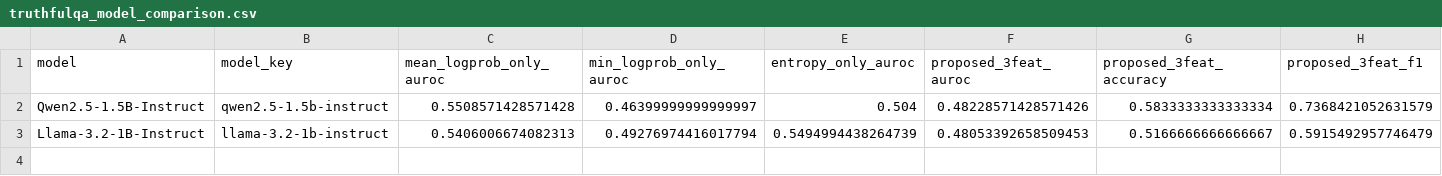
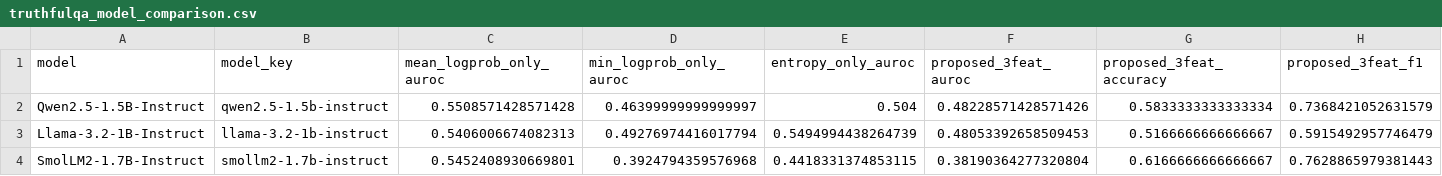
Before and after one commit to gouthamkrishna404/hallucination-detection, a CSV file: comparison/truthfulqa_model_comparison.csv, drawn as a sheet; only a part is shown; rows hold the shown columns only; the diff names each change by its address in the sheet, - before the commit and + after, or states it on an @@ line.

```diff
--- a/comparison/truthfulqa_model_comparison.csv
+++ b/comparison/truthfulqa_model_comparison.csv
+row 4: SmolLM2-1.7B-Instruct | smollm2-1.7b-instruct | 0.5452408930669801 | 0.3924794359576968 | 0.4418331374853115 | 0.38190364277320804 | 0.6166666666666667 | 0.7628865979381443
```
Also changed, not shown: comparison/sciq_model_comparison.csv, 39 other files.
